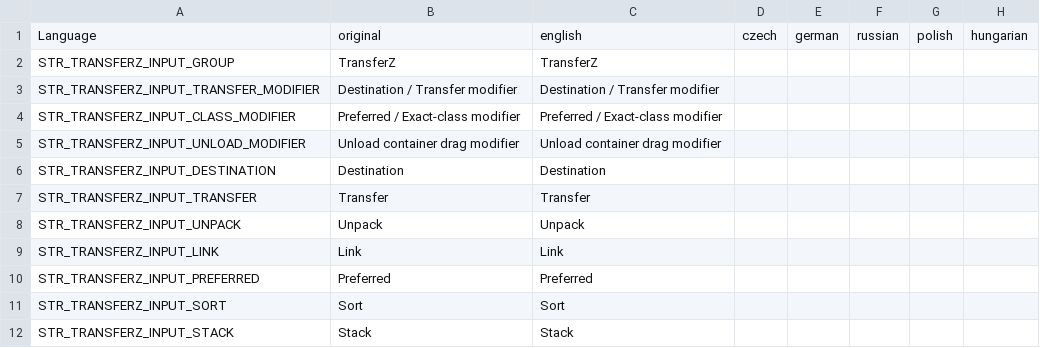
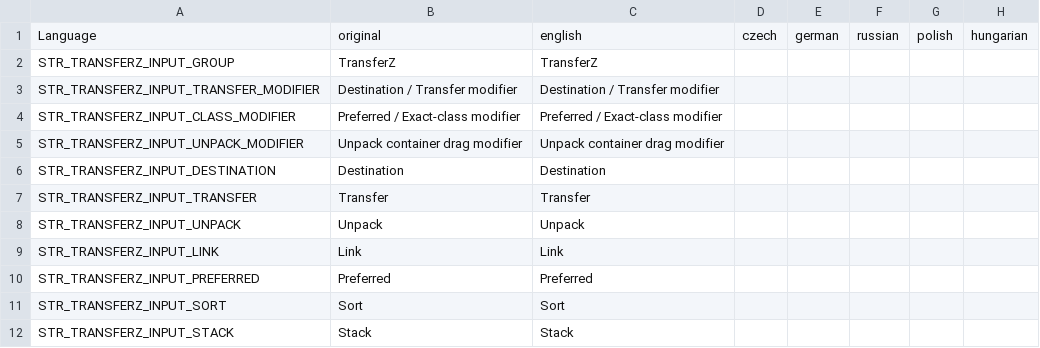
Before and after one commit to netcopdev/TransferZ, a CSV file: stringtable.csv, drawn as a sheet; only a part is shown; the diff names each change by its address in the sheet, - before the commit and + after, or states it on an @@ line.

Commit message:
Unify Unpack as recursive cargo flattening

```diff
--- a/stringtable.csv
+++ b/stringtable.csv
-A5: STR_TRANSFERZ_INPUT_UNLOAD_MODIFIER
+A5: STR_TRANSFERZ_INPUT_UNPACK_MODIFIER
-B5: Unload container drag modifier
+B5: Unpack container drag modifier
-C5: Unload container drag modifier
+C5: Unpack container drag modifier
```
Also changed, not shown: 13 other files.
